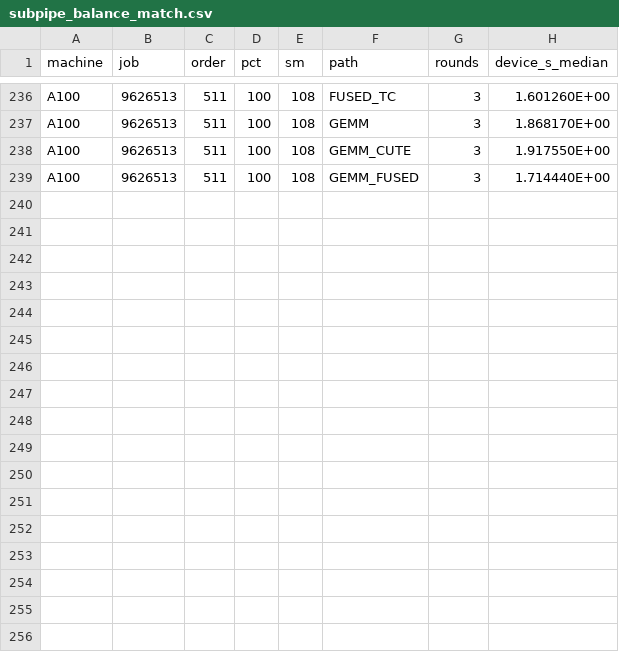
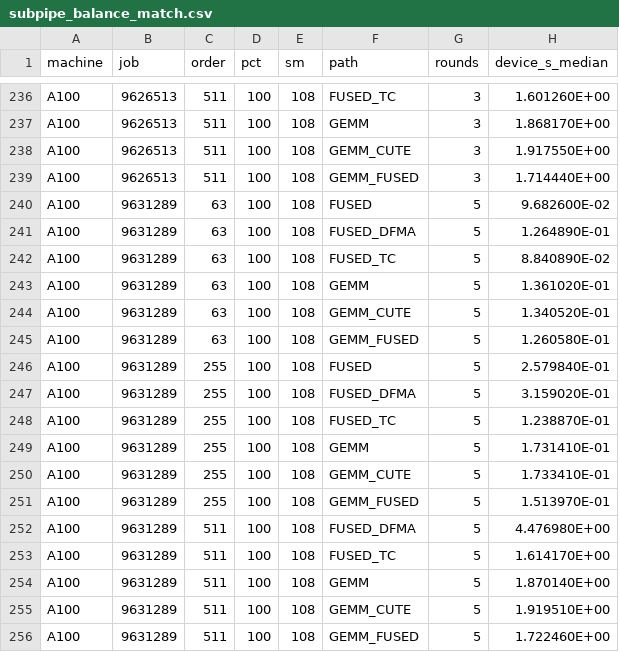
Before and after one commit to seiya/scale-dg-kernel-extraction, a CSV file: analysis/subpipe_balance_match.csv, drawn as a sheet; only a part is shown, gaps mark what is left out.

```diff
--- a/analysis/subpipe_balance_match.csv
+++ b/analysis/subpipe_balance_match.csv
@@ -239 +239,18 @@ A100,9626513,511,100,108,GEMM_CUTE,3,1.917550E+00
 A100,9626513,511,100,108,GEMM_FUSED,3,1.714440E+00
+A100,9631289,63,100,108,FUSED,5,9.682600E-02
+A100,9631289,63,100,108,FUSED_DFMA,5,1.264890E-01
+A100,9631289,63,100,108,FUSED_TC,5,8.840890E-02
+A100,9631289,63,100,108,GEMM,5,1.361020E-01
+A100,9631289,63,100,108,GEMM_CUTE,5,1.340520E-01
+A100,9631289,63,100,108,GEMM_FUSED,5,1.260580E-01
+A100,9631289,255,100,108,FUSED,5,2.579840E-01
+A100,9631289,255,100,108,FUSED_DFMA,5,3.159020E-01
+A100,9631289,255,100,108,FUSED_TC,5,1.238870E-01
+A100,9631289,255,100,108,GEMM,5,1.731410E-01
+A100,9631289,255,100,108,GEMM_CUTE,5,1.733410E-01
+A100,9631289,255,100,108,GEMM_FUSED,5,1.513970E-01
+A100,9631289,511,100,108,FUSED_DFMA,5,4.476980E+00
+A100,9631289,511,100,108,FUSED_TC,5,1.614170E+00
+A100,9631289,511,100,108,GEMM,5,1.870140E+00
+A100,9631289,511,100,108,GEMM_CUTE,5,1.919510E+00
+A100,9631289,511,100,108,GEMM_FUSED,5,1.722460E+00
```
Also changed, not shown: 2 other files.
